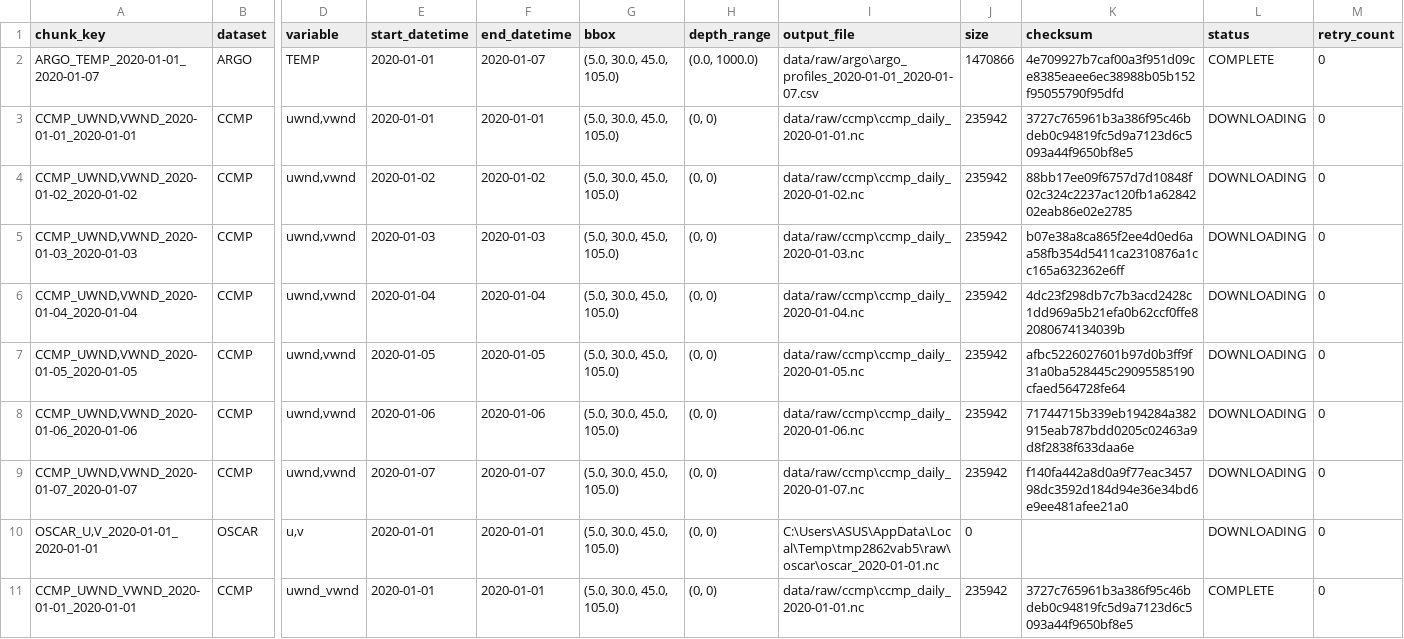
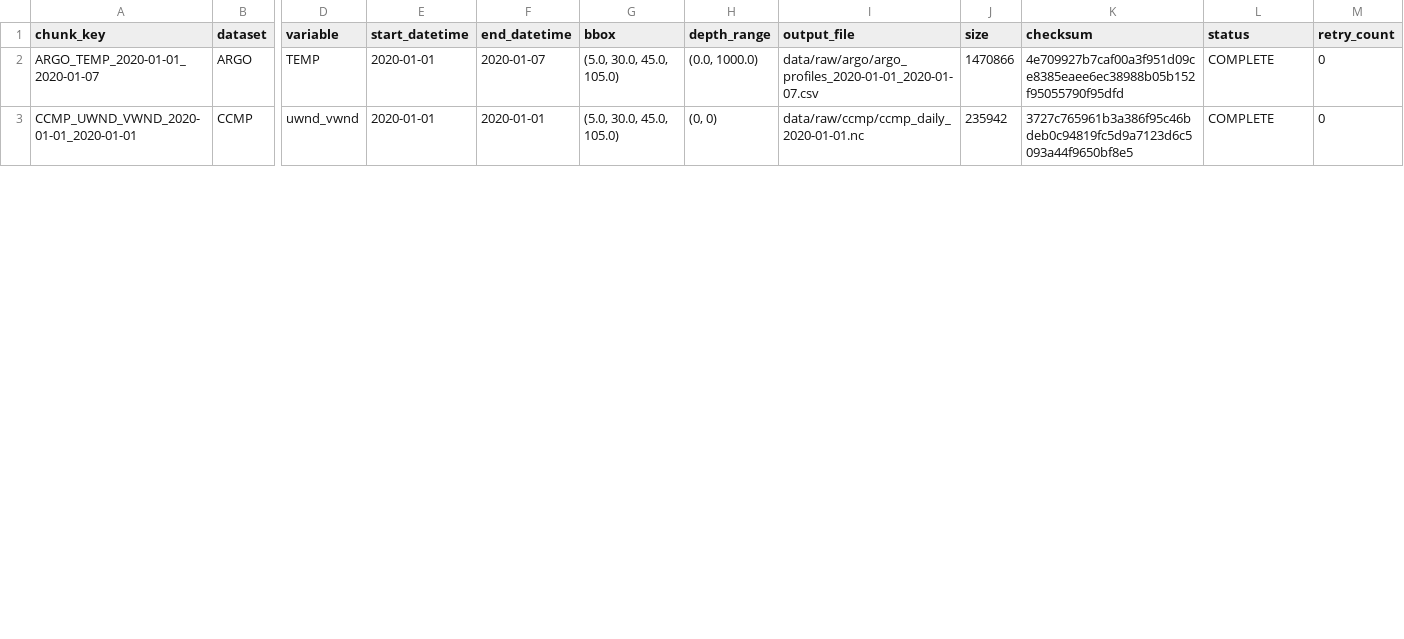
Before and after one commit to neeravjain91-jpg/-Satellite-Embedding, a CSV file: data/manifests/download_manifest.csv, drawn as a sheet; only a part is shown, gaps mark what is left out; removed rows and columns are numbered as before the commit, all else as after; rows hold the shown columns only; the diff covers the shown part only; the diff names each change by its address in the sheet, - before the commit and + after, or states it on an @@ line.

```diff
--- a/data/manifests/download_manifest.csv
+++ b/data/manifests/download_manifest.csv
-I2 (output_file): data/raw/argo\argo_profiles_2020-01-01_2020-01-07.csv
+I2 (output_file): data/raw/argo/argo_profiles_2020-01-01_2020-01-07.csv
-row 3: CCMP_UWND,VWND_2020-01-01_2020-01-01 | CCMP | uwnd,vwnd | 2020-01-01 | 2020-01-01 | (5.0, 30.0, 45.0, 105.0) | (0, 0) | data/raw/ccmp\ccmp_daily_2020-01-01.nc | 235942 | 3727c765961b3a386f95c46bdeb0c94819fc5d9a7123d6c5093a44f9650bf8e5 | DOWNLOADING | 0
-row 4: CCMP_UWND,VWND_2020-01-02_2020-01-02 | CCMP | uwnd,vwnd | 2020-01-02 | 2020-01-02 | (5.0, 30.0, 45.0, 105.0) | (0, 0) | data/raw/ccmp\ccmp_daily_2020-01-02.nc | 235942 | 88bb17ee09f6757d7d10848f02c324c2237ac120fb1a6284202eab86e02e2785 | DOWNLOADING | 0
-row 5: CCMP_UWND,VWND_2020-01-03_2020-01-03 | CCMP | uwnd,vwnd | 2020-01-03 | 2020-01-03 | (5.0, 30.0, 45.0, 105.0) | (0, 0) | data/raw/ccmp\ccmp_daily_2020-01-03.nc | 235942 | b07e38a8ca865f2ee4d0ed6aa58fb354d5411ca2310876a1cc165a632362e6ff | DOWNLOADING | 0
-row 6: CCMP_UWND,VWND_2020-01-04_2020-01-04 | CCMP | uwnd,vwnd | 2020-01-04 | 2020-01-04 | (5.0, 30.0, 45.0, 105.0) | (0, 0) | data/raw/ccmp\ccmp_daily_2020-01-04.nc | 235942 | 4dc23f298db7c7b3acd2428c1dd969a5b21efa0b62ccf0ffe82080674134039b | DOWNLOADING | 0
-row 7: CCMP_UWND,VWND_2020-01-05_2020-01-05 | CCMP | uwnd,vwnd | 2020-01-05 | 2020-01-05 | (5.0, 30.0, 45.0, 105.0) | (0, 0) | data/raw/ccmp\ccmp_daily_2020-01-05.nc | 235942 | afbc5226027601b97d0b3ff9f31a0ba528445c29095585190cfaed564728fe64 | DOWNLOADING | 0
-row 8: CCMP_UWND,VWND_2020-01-06_2020-01-06 | CCMP | uwnd,vwnd | 2020-01-06 | 2020-01-06 | (5.0, 30.0, 45.0, 105.0) | (0, 0) | data/raw/ccmp\ccmp_daily_2020-01-06.nc | 235942 | 71744715b339eb194284a382915eab787bdd0205c02463a9d8f2838f633daa6e | DOWNLOADING | 0
-row 9: CCMP_UWND,VWND_2020-01-07_2020-01-07 | CCMP | uwnd,vwnd | 2020-01-07 | 2020-01-07 | (5.0, 30.0, 45.0, 105.0) | (0, 0) | data/raw/ccmp\ccmp_daily_2020-01-07.nc | 235942 | f140fa442a8d0a9f77eac345798dc3592d184d94e36e34bd6e9ee481afee21a0 | DOWNLOADING | 0
-row 10: OSCAR_U,V_2020-01-01_2020-01-01 | OSCAR | u,v | 2020-01-01 | 2020-01-01 | (5.0, 30.0, 45.0, 105.0) | (0, 0) | C:\Users\ASUS\AppData\Local\Temp\tmp2862vab5\raw\oscar\oscar_2020-01-01.nc | 0 |  | DOWNLOADING | 0
-I3 (output_file): data/raw/ccmp\ccmp_daily_2020-01-01.nc
+I3 (output_file): data/raw/ccmp/ccmp_daily_2020-01-01.nc
```
Also changed, not shown: 10 edited cells elsewhere in this file, data/checksums.csv, 6 other files.
